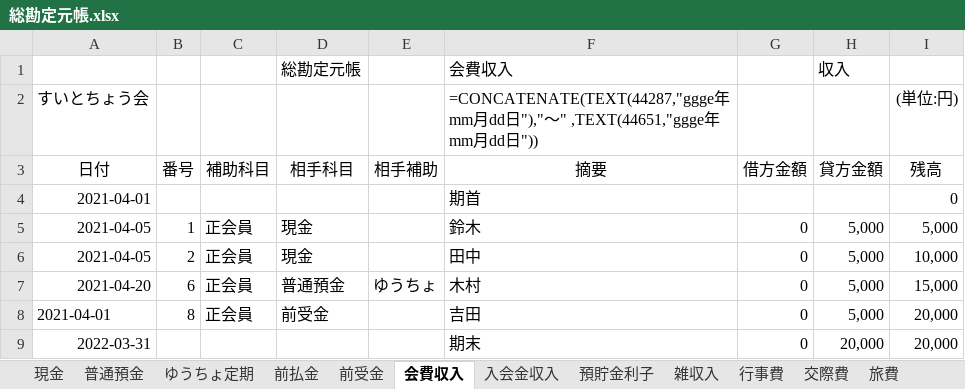
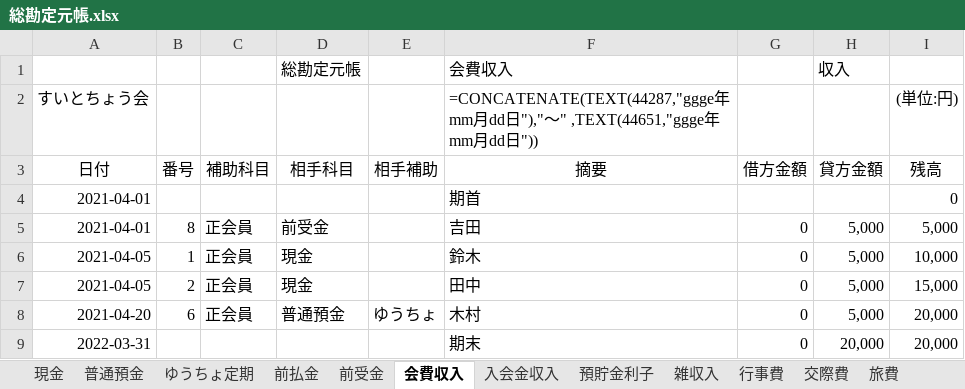
Before and after one commit to sue-tax/suiToChou2, an Excel workbook: 総勘定元帳.xlsx, sheet 会費収入, drawn as a sheet; values as stored, in another font and other column widths than the file's, no borders; formulas without a stored value are shown as written; removed rows and columns are numbered as before the commit, all else as after; the diff names each change by its address in the sheet, - before the commit and + after, or states it on an @@ line.

```diff
--- a/総勘定元帳.xlsx (sheet 会費収入)
+++ b/総勘定元帳.xlsx (sheet 会費収入)
+row 5: 2021-04-01 | 8 | 正会員 | 前受金 |  | 吉田 | 0 | 5,000 | 5,000
-I6 (残高): 5,000
+I6 (残高): 10,000
-I7 (残高): 10,000
+I7 (残高): 15,000
-I8 (残高): 15,000
+I8 (残高): 20,000
-row 8: 2021-04-01 | 8 | 正会員 | 前受金 |  | 吉田 | 0 | 5,000 | 20,000
```
Also changed, not shown: sheet 前受金, 仕訳帳.xlsx, 会計データ_テスト.xlsx, 4 other files.
